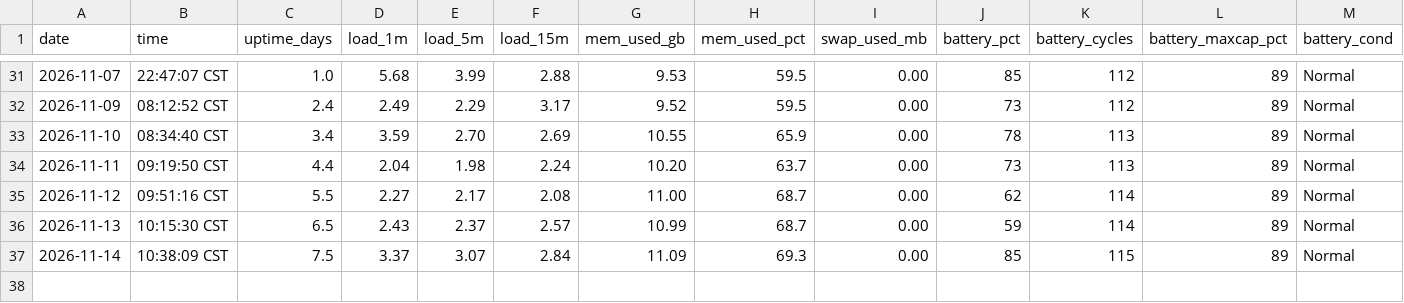
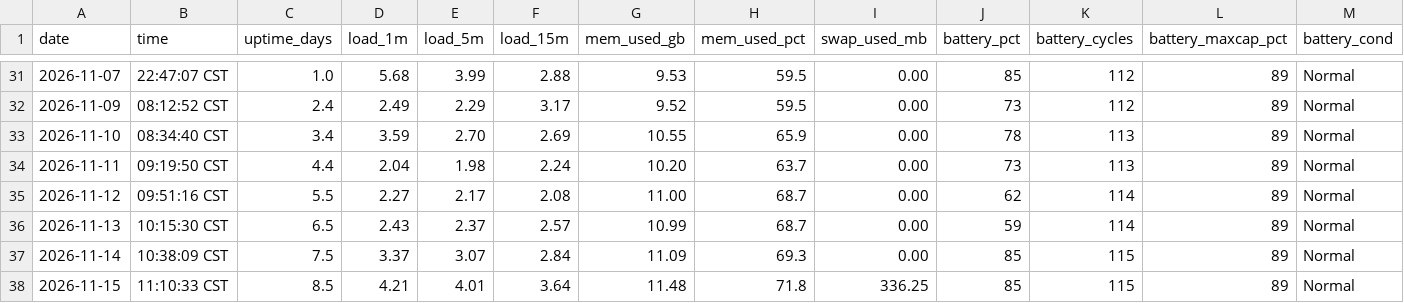
Before and after one commit to Franky100-pig/MyComputerStatus, a CSV file: data/history.csv, drawn as a sheet; only a part is shown, gaps mark what is left out; rows hold the shown columns only; the diff names each change by its address in the sheet, - before the commit and + after, or states it on an @@ line.

Commit message:
status: 2026-11-15 — normal: swap returns after nine silent days, the pack drifts three points while on AC, and the reap threshold stops being a level

```diff
--- a/data/history.csv
+++ b/data/history.csv
+row 38: 2026-11-15 | 11:10:33 CST | 8.5 | 4.21 | 4.01 | 3.64 | 11.48 | 71.8 | 336.25 | 85 | 115 | 89 | Normal
```
Also changed, not shown: 1 other file.
